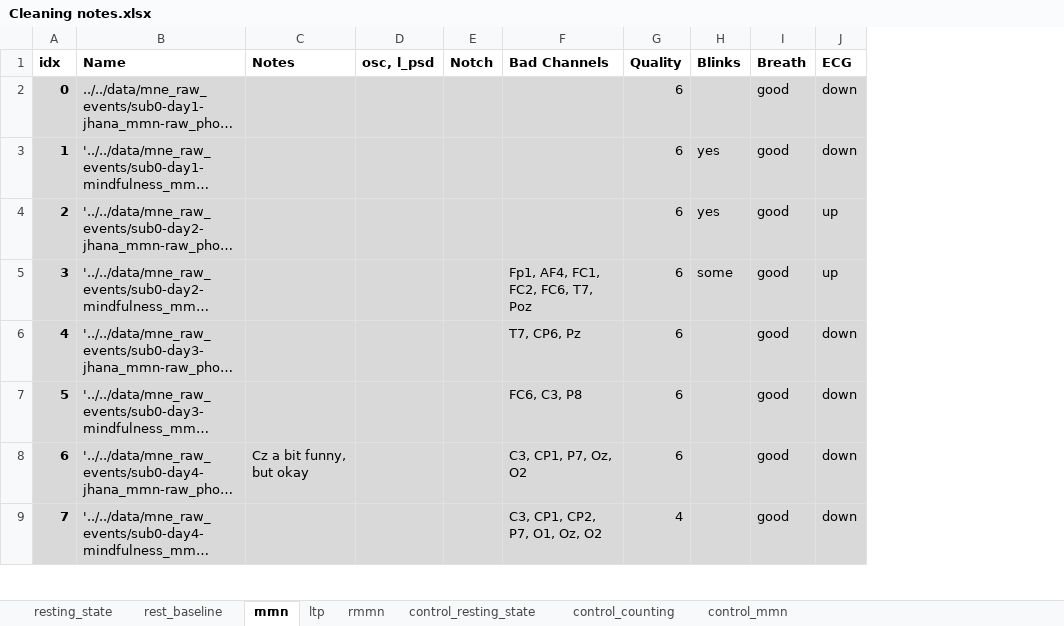
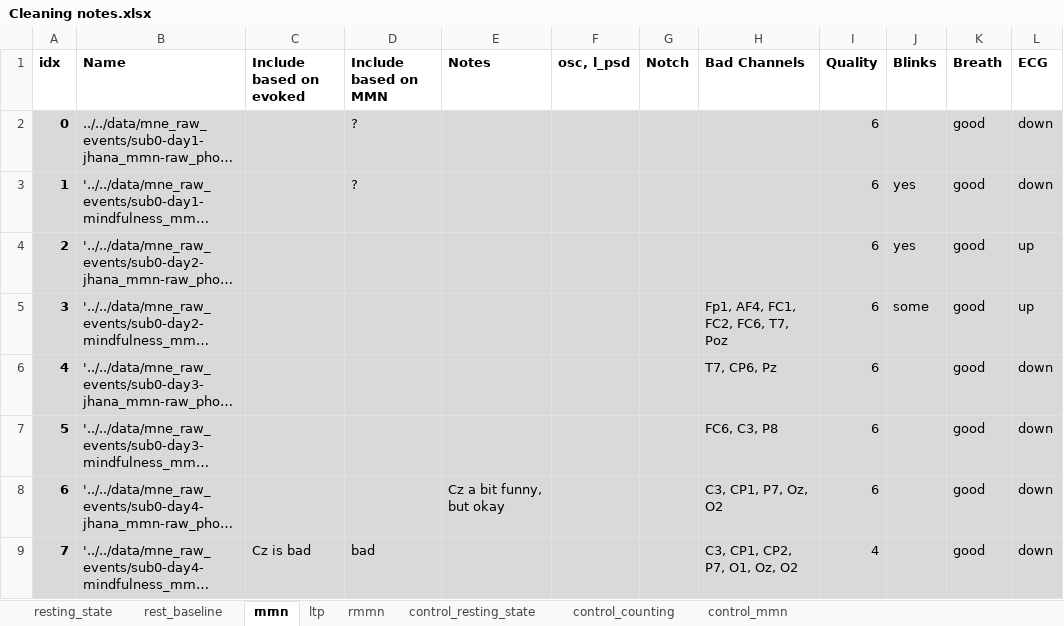
Before and after one commit to jonasmago/jhana_eeg, an Excel workbook: notebooks/hand_cleaning/Cleaning notes.xlsx, sheet mmn, drawn as a sheet; only a part is shown; long unchanged cells end in …; values as stored, in another font and other column widths than the file's, no borders; conditional formats not drawn; the diff names each change by its address in the sheet, - before the commit and + after, or states it on an @@ line.

```diff
--- a/notebooks/hand_cleaning/Cleaning notes.xlsx (sheet mmn)
+++ b/notebooks/hand_cleaning/Cleaning notes.xlsx (sheet mmn)
+column C (Include based on evoked), row 9: Cz is bad
+column D (Include based on MMN), rows 2-9: ? | ? |  |  |  |  |  | bad
```
Also changed, not shown: 4 other files.
